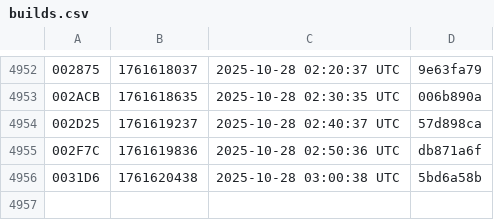
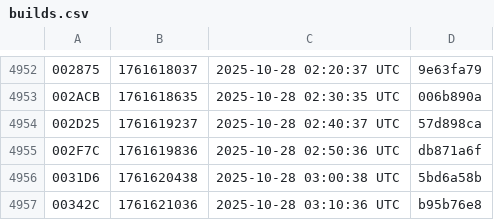
Before and after one commit to noob2git/weather, a CSV file: docs/assets/builds.csv, drawn as a sheet; only a part is shown, gaps mark what is left out; the diff names each change by its address in the sheet, - before the commit and + after, or states it on an @@ line.

```diff
--- a/docs/assets/builds.csv
+++ b/docs/assets/builds.csv
+row 4957: 00342C | 1761621036 | 2025-10-28 03:10:36 UTC | b95b76e8
```
Also changed, not shown: data/weather_history.csv, 2 other files.
